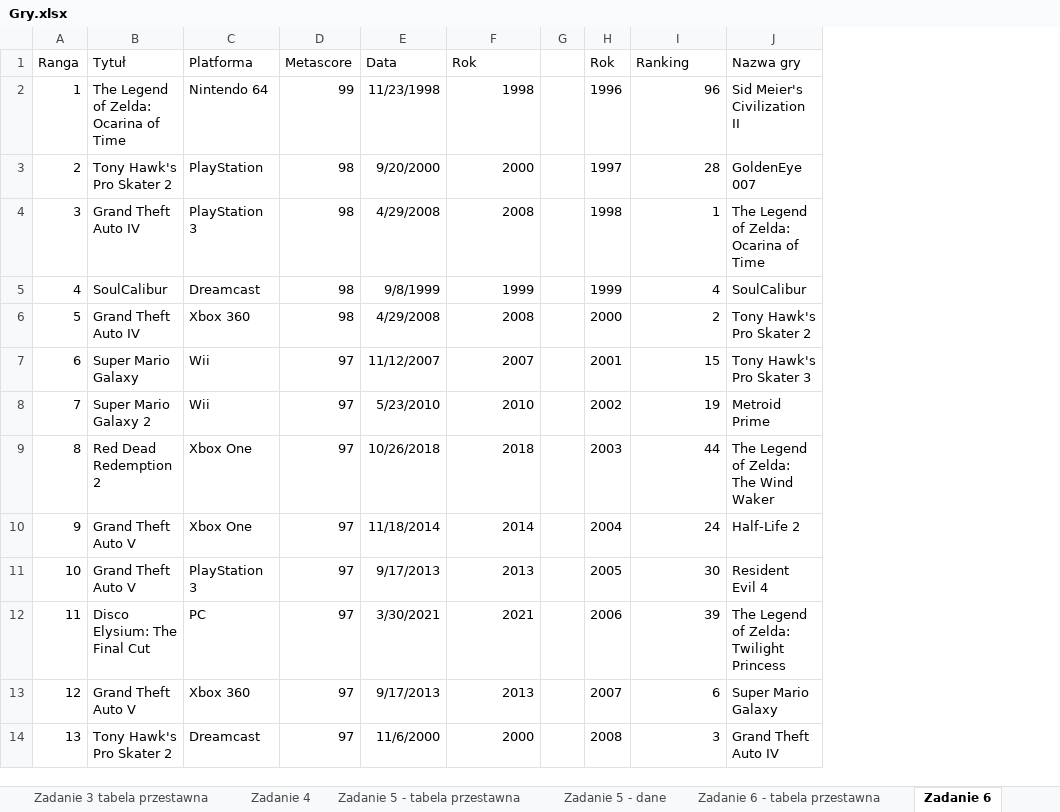
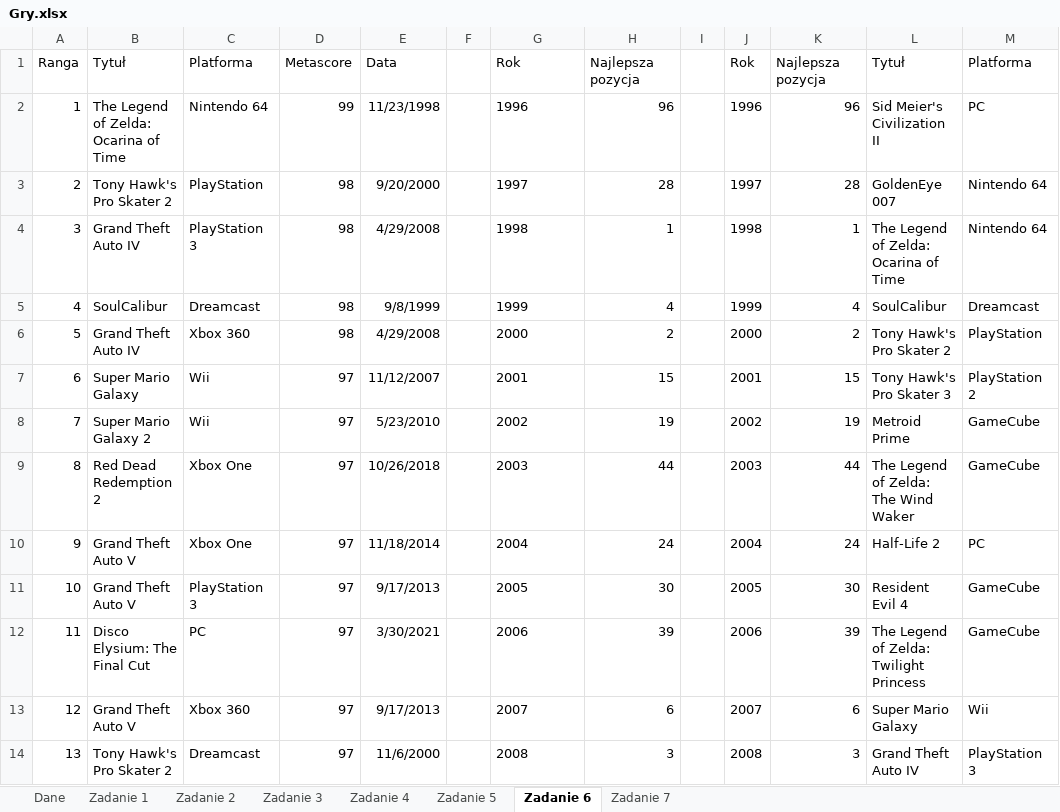
Before and after one commit to blackbat13/cs-htiew-gitbook, an Excel workbook: .gitbook/assets/Gry.xlsx, sheet Zadanie 6, drawn as a sheet; only a part is shown; values as stored, in another font and other column widths than the file's, no borders; table styles not drawn; addresses are those after the commit; the diff covers the shown part only; the diff names each change by its address in the sheet, - before the commit and + after, or states it on an @@ line.

```diff
--- a/.gitbook/assets/Gry.xlsx (sheet Zadanie 6)
+++ b/.gitbook/assets/Gry.xlsx (sheet Zadanie 6)
-sheet tab: Zadanie 3 tabela przestawna
-sheet tab: Zadanie 5 - tabela przestawna
-sheet tab: Zadanie 5 - dane
-sheet tab: Zadanie 6 - tabela przestawna
+column F, empty
+column H, rows 1-14: Najlepsza pozycja | 96 | 28 | 1 | 4 | 2 | 15 | 19 | 44 | 24 | 30 | 39 | 6 | 3
+column M, rows 1-14: Platforma | PC | Nintendo 64 | Nintendo 64 | Dreamcast | PlayStation | PlayStation 2 | GameCube | GameCube | PC | GameCube | GameCube | Wii | PlayStation 3
-K1: Ranking
+K1: Najlepsza pozycja
-L1: Nazwa gry
+L1: Tytuł
-G2: 1998
+G2: 1996
-G2:G14 alignment: right
+G2:G14 alignment: left
-G3: 2000
+G3: 1997
-G4: 2008
+G4: 1998
-G6: 2008
+G6: 2000
-G7: 2007
+G7: 2001
-G8: 2010
+G8: 2002
-G9: 2018
+G9: 2003
-G10: 2014
+G10: 2004
-G11: 2013
+G11: 2005
-G12: 2021
+G12: 2006
-G13: 2013
+G13: 2007
-G14: 2000
+G14: 2008
```
Also changed, not shown: 86 edited cells and cell formats elsewhere in this sheet, sheet Zadanie 7, sheet Zadanie 2, sheet Zadanie 4, sheet Zadanie 1, other sheet tabs, formulas that keep their value, charts or pictures.
